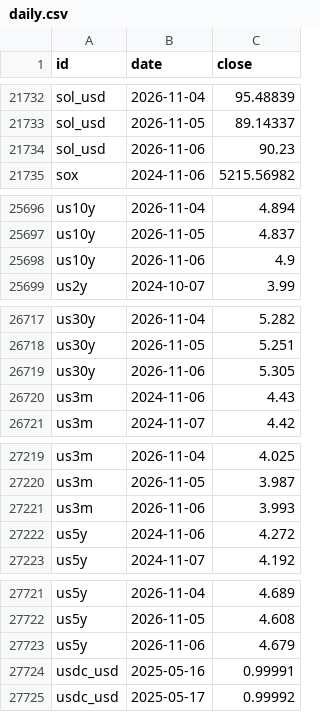
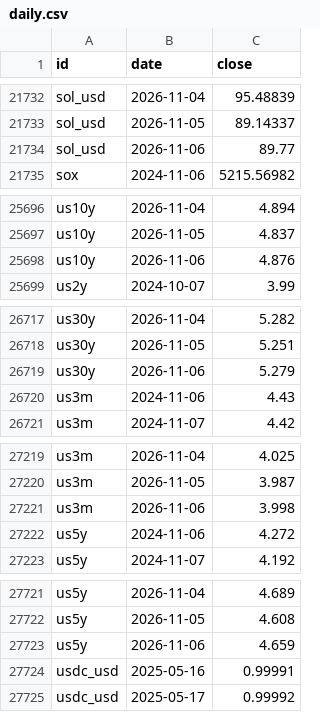
Before and after one commit to DennyTLYang666/insurance, a CSV file: economic/data/series/daily.csv, drawn as a sheet; only a part is shown, gaps mark what is left out; the diff covers the shown part only.

```diff
--- a/economic/data/series/daily.csv
+++ b/economic/data/series/daily.csv
@@ -21733,3 +21733,3 @@ sol_usd,2026-11-04,95.48839
 sol_usd,2026-11-05,89.14337
-sol_usd,2026-11-06,90.23
+sol_usd,2026-11-06,89.77
 sox,2024-11-06,5215.56982
@@ -25697,3 +25697,3 @@ us10y,2026-11-04,4.894
 us10y,2026-11-05,4.837
-us10y,2026-11-06,4.9
+us10y,2026-11-06,4.876
 us2y,2024-10-07,3.99
@@ -26718,3 +26718,3 @@ us30y,2026-11-04,5.282
 us30y,2026-11-05,5.251
-us30y,2026-11-06,5.305
+us30y,2026-11-06,5.279
 us3m,2024-11-06,4.43
@@ -27220,3 +27220,3 @@ us3m,2026-11-04,4.025
 us3m,2026-11-05,3.987
-us3m,2026-11-06,3.993
+us3m,2026-11-06,3.998
 us5y,2024-11-06,4.272
@@ -27722,3 +27722,3 @@ us5y,2026-11-04,4.689
 us5y,2026-11-05,4.608
-us5y,2026-11-06,4.679
+us5y,2026-11-06,4.659
 usdc_usd,2025-05-16,0.99991
```
Also changed, not shown: 23 edited cells elsewhere in this file, 21 other files.
